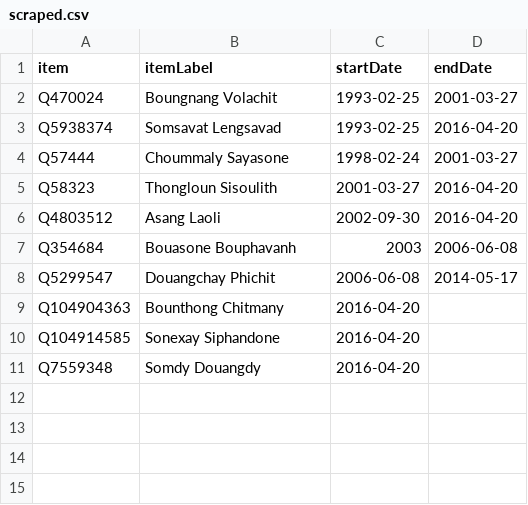
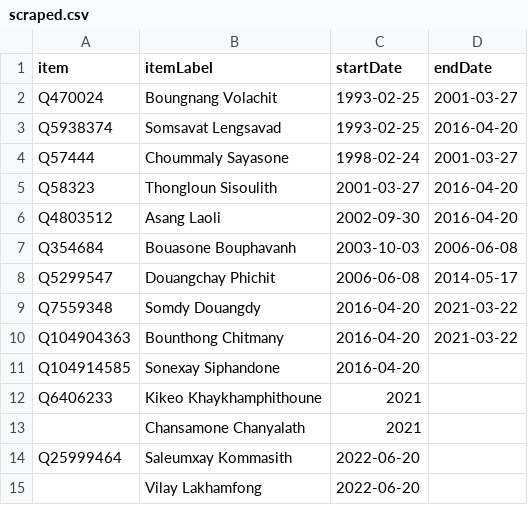
Before and after one commit to every-politician-scrapers/laos, a CSV file: sources/wpoffice/deputy-pm/scraped.csv, drawn as a sheet.

```diff
--- a/sources/wpoffice/deputy-pm/scraped.csv
+++ b/sources/wpoffice/deputy-pm/scraped.csv
@@ -6,6 +6,10 @@ Q58323,Thongloun Sisoulith,2001-03-27,2016-04-20
 Q4803512,Asang Laoli,2002-09-30,2016-04-20
-Q354684,Bouasone Bouphavanh,2003,2006-06-08
+Q354684,Bouasone Bouphavanh,2003-10-03,2006-06-08
 Q5299547,Douangchay Phichit,2006-06-08,2014-05-17
-Q104904363,Bounthong Chitmany,2016-04-20,
+Q7559348,Somdy Douangdy,2016-04-20,2021-03-22
+Q104904363,Bounthong Chitmany,2016-04-20,2021-03-22
 Q104914585,Sonexay Siphandone,2016-04-20,
-Q7559348,Somdy Douangdy,2016-04-20,
+Q6406233,Kikeo Khaykhamphithoune,2021,
+,Chansamone Chanyalath,2021,
+Q25999464,Saleumxay Kommasith,2022-06-20,
+,Vilay Lakhamfong,2022-06-20,
```
Also changed, not shown: sources/wpoffice/deputy-pm/wikidata.csv, 1 other file.
